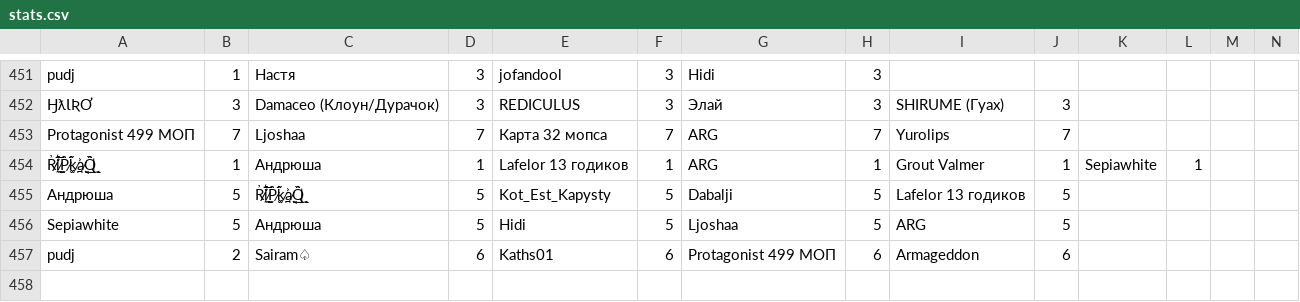
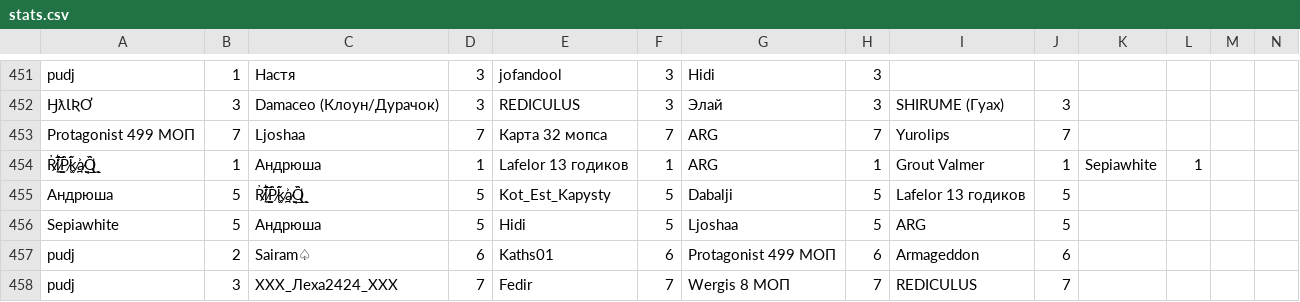
Before and after one commit to zzzRobottzzz/dnd-stats, a CSV file: stats.csv, drawn as a sheet; only a part is shown, gaps mark what is left out; rows hold the shown columns only; the diff names each change by its address in the sheet, - before the commit and + after, or states it on an @@ line.

Commit message:
Update statistics

```diff
--- a/stats.csv
+++ b/stats.csv
+row 458: pudj | 3 | ХХХ_Леха2424_ХХХ | 7 | Fedir | 7 | Wergis 8 МОП | 7 | REDICULUS | 7
```
